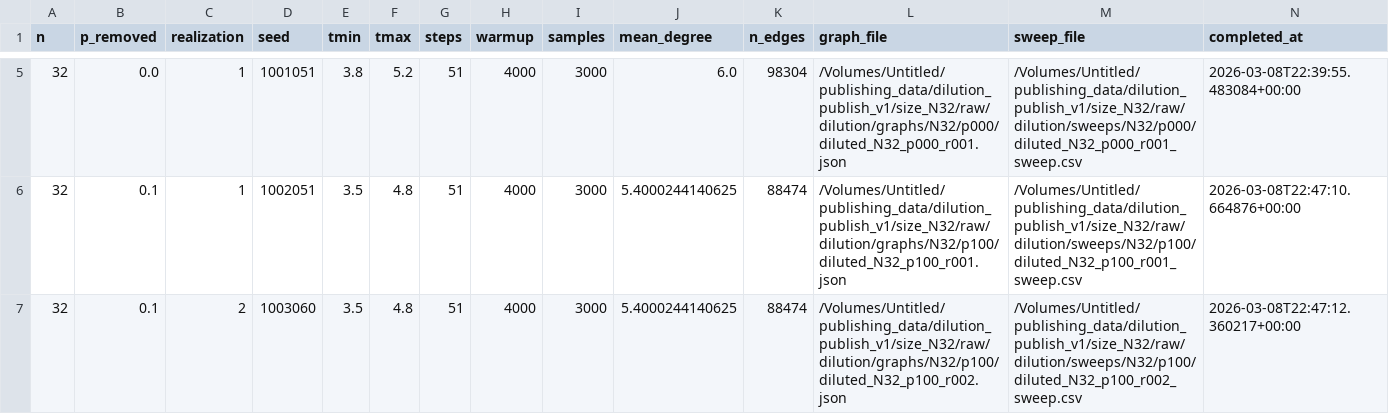
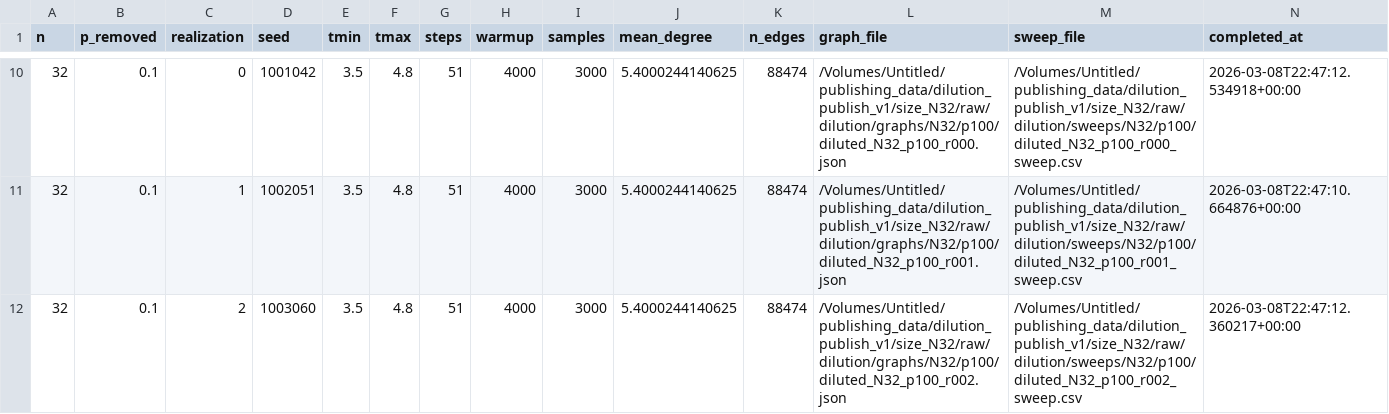
Before and after one commit to faulknco/ising-rs, a CSV file: results/published/dilution_publish_v1/size_N32/derived/dilution/dilution_job_progress.csv, drawn as a sheet; only a part is shown, gaps mark what is left out; the diff covers the shown part only.

```diff
--- a/results/published/dilution_publish_v1/size_N32/derived/dilution/dilution_job_progress.csv
+++ b/results/published/dilution_publish_v1/size_N32/derived/dilution/dilution_job_progress.csv
@@ -5,2 +10,2 @@ n,p_removed,realization,seed,tmin,tmax,steps,warmup,samples,mean_degree,n_edges,
-32,0.0,1,1001051,3.8,5.2,51,4000,3000,6.0,98304,/Volumes/Untitled/publishing_data/dilution_publish_v1/size_N32/raw/dilution/graphs/N32/p000/diluted_N32_p000_r001.json,/Volumes/Untitled/publishing_data/dilution_publish_v1/size_N32/raw/dilution/sweeps/N32/p000/diluted_N32_p000_r001_sweep.csv,2026-03-08T22:39:55.483084+00:00
+32,0.1,0,1001042,3.5,4.8,51,4000,3000,5.4000244140625,88474,/Volumes/Untitled/publishing_data/dilution_publish_v1/size_N32/raw/dilution/graphs/N32/p100/diluted_N32_p100_r000.json,/Volumes/Untitled/publishing_data/dilution_publish_v1/size_N32/raw/dilution/sweeps/N32/p100/diluted_N32_p100_r000_sweep.csv,2026-03-08T22:47:12.534918+00:00
 32,0.1,1,1002051,3.5,4.8,51,4000,3000,5.4000244140625,88474,/Volumes/Untitled/publishing_data/dilution_publish_v1/size_N32/raw/dilution/graphs/N32/p100/diluted_N32_p100_r001.json,/Volumes/Untitled/publishing_data/dilution_publish_v1/size_N32/raw/dilution/sweeps/N32/p100/diluted_N32_p100_r001_sweep.csv,2026-03-08T22:47:10.664876+00:00
```
Also changed, not shown: 5 added rows, 1 removed row, 6 moved rows and 24 edited cells elsewhere in this file, results/published/dilution_publish_v1/analysis_fss/dilution_binder_curves.csv, results/published/dilution_publish_v1/campaign_tc_summary_N32.csv, 15 other files.
